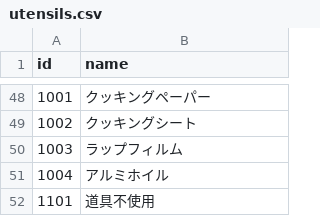
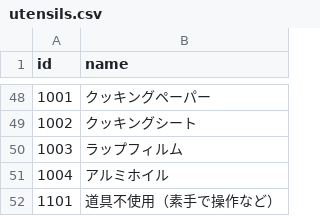
Before and after one commit to Akane-U/cooking_utensils_annotation, a CSV file: data/utensils.csv, drawn as a sheet; only a part is shown, gaps mark what is left out.

```diff
--- a/data/utensils.csv
+++ b/data/utensils.csv
@@ -51,2 +51,2 @@ id,name
 1004,アルミホイル
-1101,道具不使用
+1101,道具不使用（素手で操作など）
```
Also changed, not shown: 1 other file.
